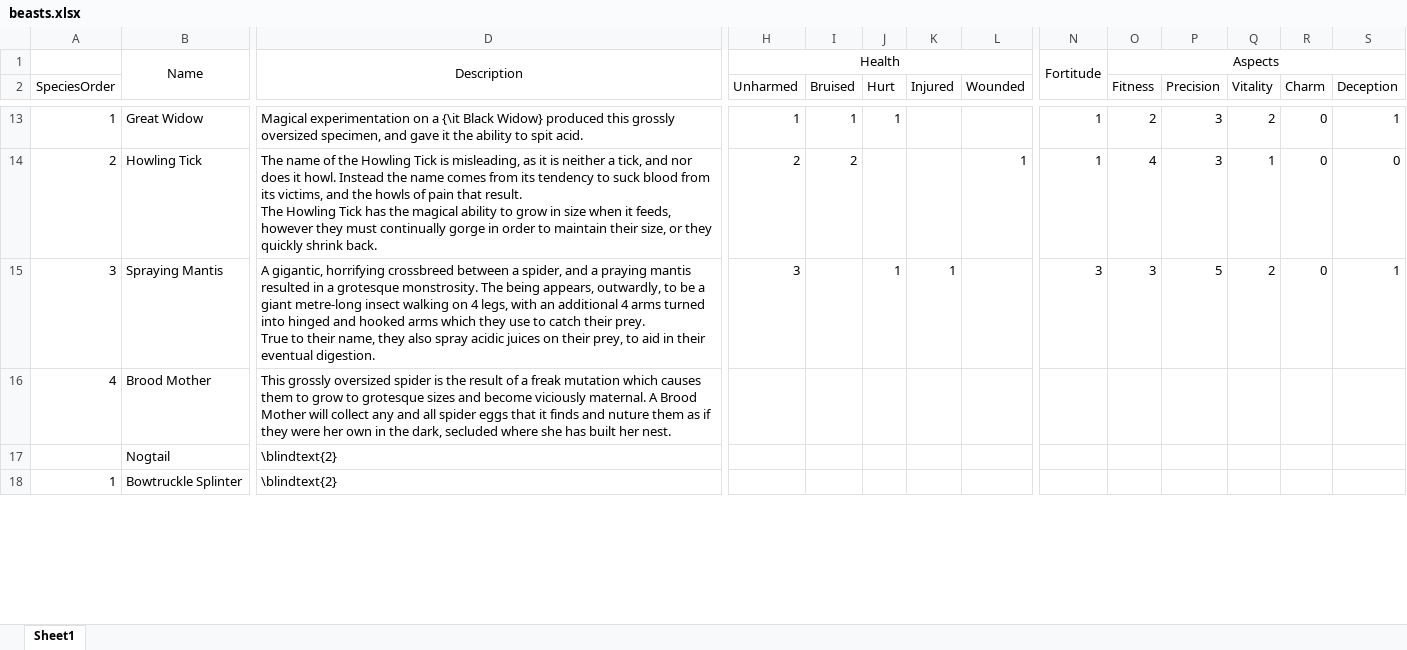
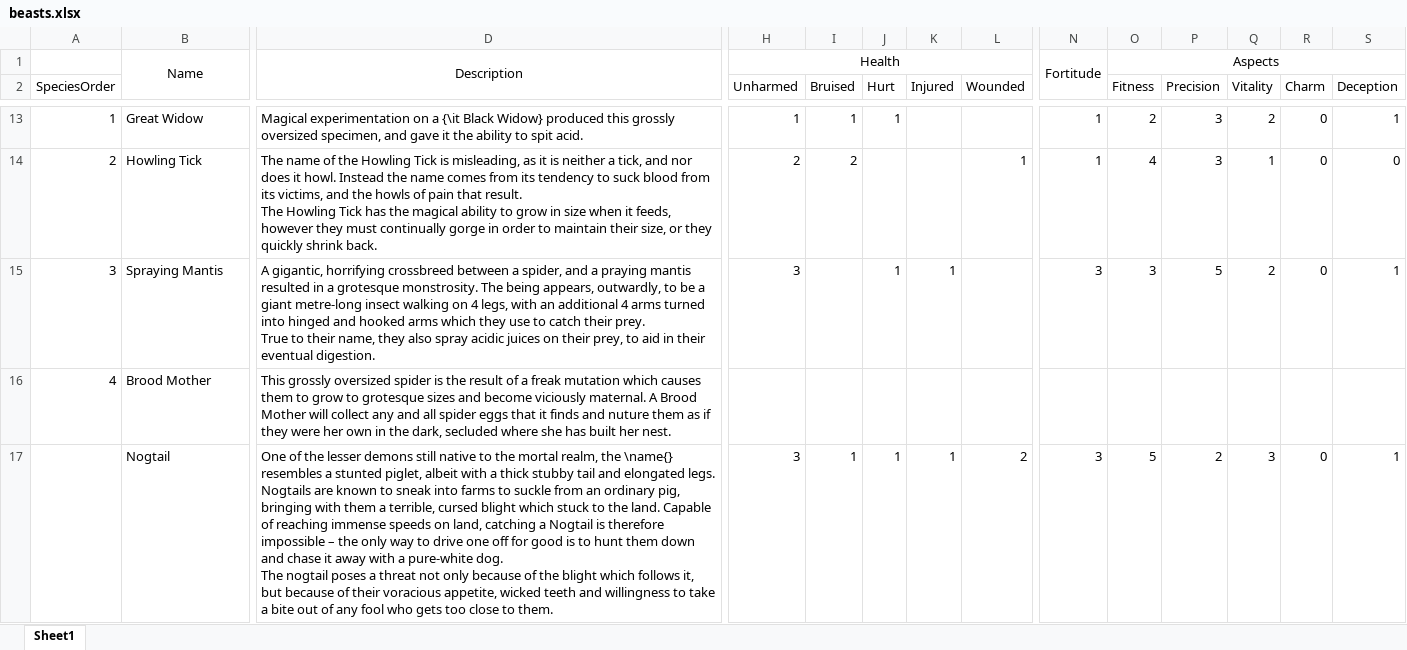
Before and after one commit to DrFraserGovil/HPRPG, an Excel workbook: GameMasterGuide/Data/NewBeasts/beasts.xlsx, sheet Sheet1, drawn as a sheet; only a part is shown, gaps mark what is left out; values as stored, in another font and other column widths than the file's, no borders; charts and pictures not drawn; removed rows and columns are numbered as before the commit, all else as after; rows hold the shown columns only; ↵ is a line break in a cell; the diff covers the shown part only; the diff names each change by its address in the sheet, - before the commit and + after, or states it on an @@ line.

Commit message:
New creatures: bowtruckles and nogtail

```diff
--- a/GameMasterGuide/Data/NewBeasts/beasts.xlsx (sheet Sheet1)
+++ b/GameMasterGuide/Data/NewBeasts/beasts.xlsx (sheet Sheet1)
-D17: \blindtext{2}
+D17: One of the lesser demons still native to the mortal realm, the \name{} resembles a stunted piglet, albeit with a thick stubby tail and elongated legs. ↵ Nogtails are known to sneak into farms to suckle from an ordinary pig, bringing with them a terrible, cursed blight which stuck to the land. Capable of reaching immense speeds on land, catching a Nogtail is therefore impossible – the only way to drive one off for good is to hunt them down and chase it away with a pure-white dog. ↵ The nogtail poses a threat not only because of the blight which follows it, but because of their voracious appetite, wicked teeth and willingness to take a bite out of any fool who gets too close to them.
-H17 (Unharmed): (empty)
+H17 (Unharmed): 3
-I17 (Bruised): (empty)
+I17 (Bruised): 1
-J17 (Hurt): (empty)
+J17 (Hurt): 1
-K17 (Injured): (empty)
+K17 (Injured): 1
-L17 (Wounded): (empty)
+L17 (Wounded): 2
-N17: (empty)
+N17: 3
-O17 (Fitness): (empty)
+O17 (Fitness): 5
-P17 (Precision): (empty)
+P17 (Precision): 2
-Q17 (Vitality): (empty)
+Q17 (Vitality): 3
-R17 (Charm): (empty)
+R17 (Charm): 0
-S17 (Deception): (empty)
+S17 (Deception): 1
-row 18: 1 | Bowtruckle Splinter | \blindtext{2}
```
Also changed, not shown: 2 added rows, 2 removed rows and 14 edited cells elsewhere in this sheet, GameMasterGuide/Data/NewBeasts/Species.xlsx, 10 other files.
